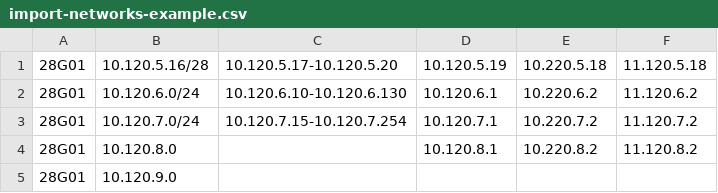
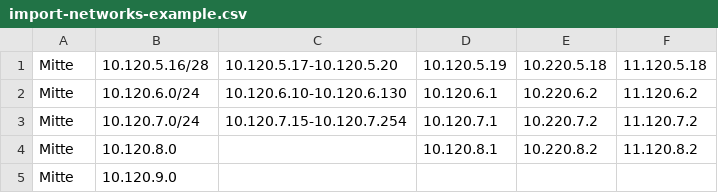
Before and after one commit to univention/ucs-school, a CSV file: ucs-school-import/examples/import-networks-example.csv, drawn as a sheet.

```diff
--- a/ucs-school-import/examples/import-networks-example.csv
+++ b/ucs-school-import/examples/import-networks-example.csv
@@ -1,5 +1,5 @@
-28G01	10.120.5.16/28	10.120.5.17-10.120.5.20	10.120.5.19	10.220.5.18	11.120.5.18
-28G01	10.120.6.0/24	10.120.6.10-10.120.6.130	10.120.6.1	10.220.6.2	11.120.6.2
-28G01	10.120.7.0/24	10.120.7.15-10.120.7.254	10.120.7.1	10.220.7.2	11.120.7.2
-28G01	10.120.8.0		10.120.8.1	10.220.8.2	11.120.8.2
-28G01	10.120.9.0
+Mitte	10.120.5.16/28	10.120.5.17-10.120.5.20	10.120.5.19	10.220.5.18	11.120.5.18
+Mitte	10.120.6.0/24	10.120.6.10-10.120.6.130	10.120.6.1	10.220.6.2	11.120.6.2
+Mitte	10.120.7.0/24	10.120.7.15-10.120.7.254	10.120.7.1	10.220.7.2	11.120.7.2
+Mitte	10.120.8.0		10.120.8.1	10.220.8.2	11.120.8.2
+Mitte	10.120.9.0
```
Also changed, not shown: ucs-school-import/examples/import-computer-example.csv, ucs-school-import/examples/import-printer-example.csv, 5 other files.
